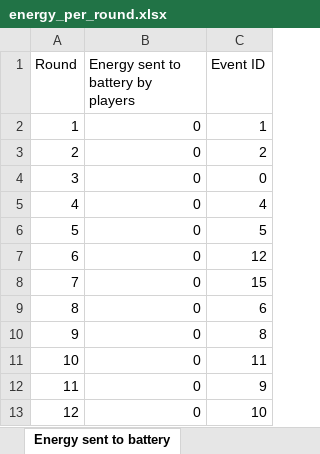
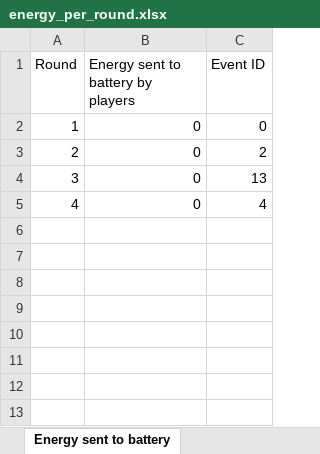
Before and after one commit to victorvadmandjensen/EV_Masters_Project, an Excel workbook: energy_per_round.xlsx, sheet Energy sent to battery, drawn as a sheet; values as stored, in another font and other column widths than the file's, no borders; the diff names each change by its address in the sheet, - before the commit and + after, or states it on an @@ line.

```diff
--- a/energy_per_round.xlsx (sheet Energy sent to battery)
+++ b/energy_per_round.xlsx (sheet Energy sent to battery)
-C2 (Event ID): 1
+C2 (Event ID): 0
-C4 (Event ID): 0
+C4 (Event ID): 13
-row 6: 5 | 0 | 5
-row 7: 6 | 0 | 12
-row 8: 7 | 0 | 15
-row 9: 8 | 0 | 6
-row 10: 9 | 0 | 8
-row 11: 10 | 0 | 11
-row 12: 11 | 0 | 9
-row 13: 12 | 0 | 10
```
Also changed, not shown: 2 other files.
